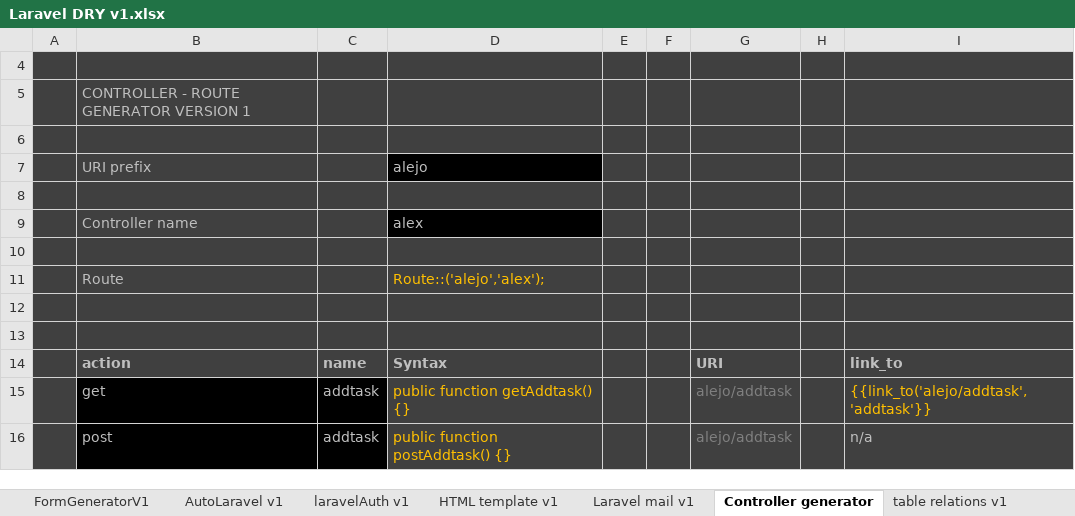
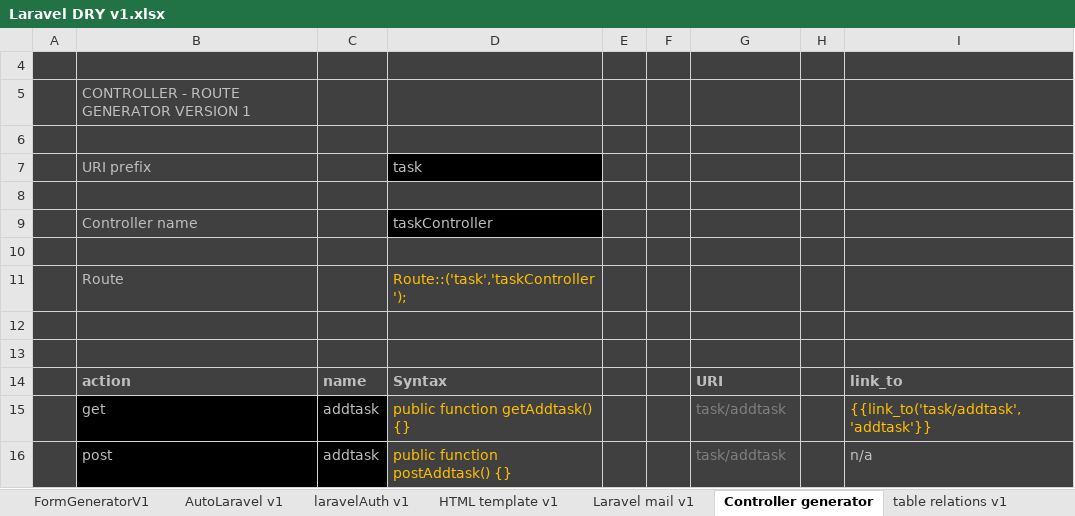
Before and after one commit to alejoto/SAS, an Excel workbook: php code libraries/Laravel DRY v1.xlsx, sheet Controller generator, drawn as a sheet; values as stored, in another font and other column widths than the file's, no borders; the diff names each change by its address in the sheet, - before the commit and + after, or states it on an @@ line.

```diff
--- a/php code libraries/Laravel DRY v1.xlsx (sheet Controller generator)
+++ b/php code libraries/Laravel DRY v1.xlsx (sheet Controller generator)
-D7: alejo
+D7: task
-D9 (task): alex
+D9 (task): taskController
-D11 (task): Route::('alejo','alex');
+D11 (task): Route::('task','taskController');
-G15:G16: alejo/addtask
+G15:G16: task/addtask
-I15: {{link_to('alejo/addtask','addtask'}}
+I15: {{link_to('task/addtask','addtask'}}
```
Also changed, not shown: sheet FormGeneratorV1, sheet AutoLaravel v1, sheet Laravel mail v1, other sheet tabs, formulas that keep their value, hidden cells, 1 other file.
